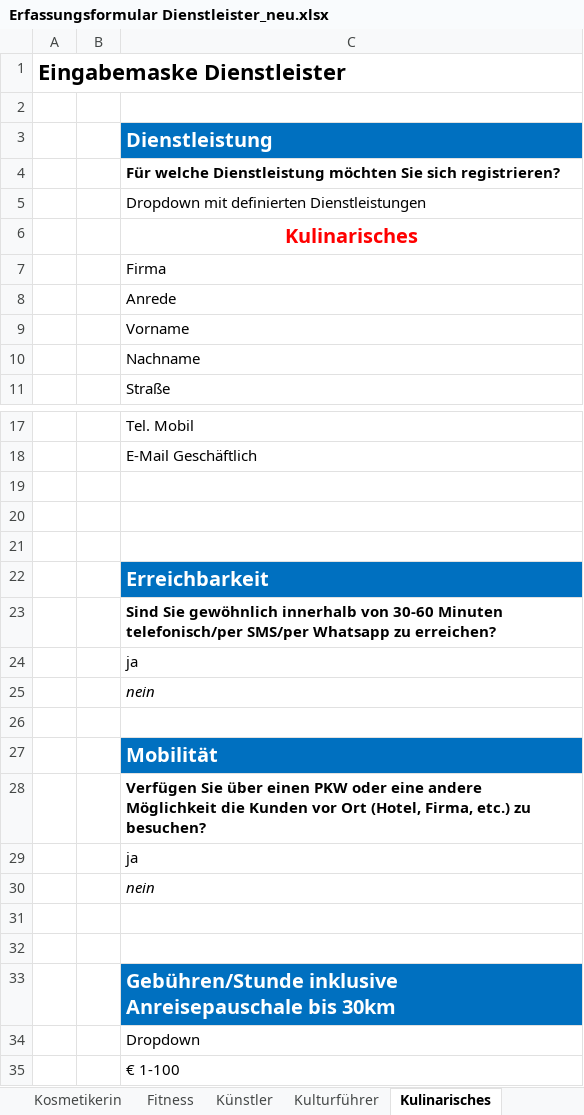
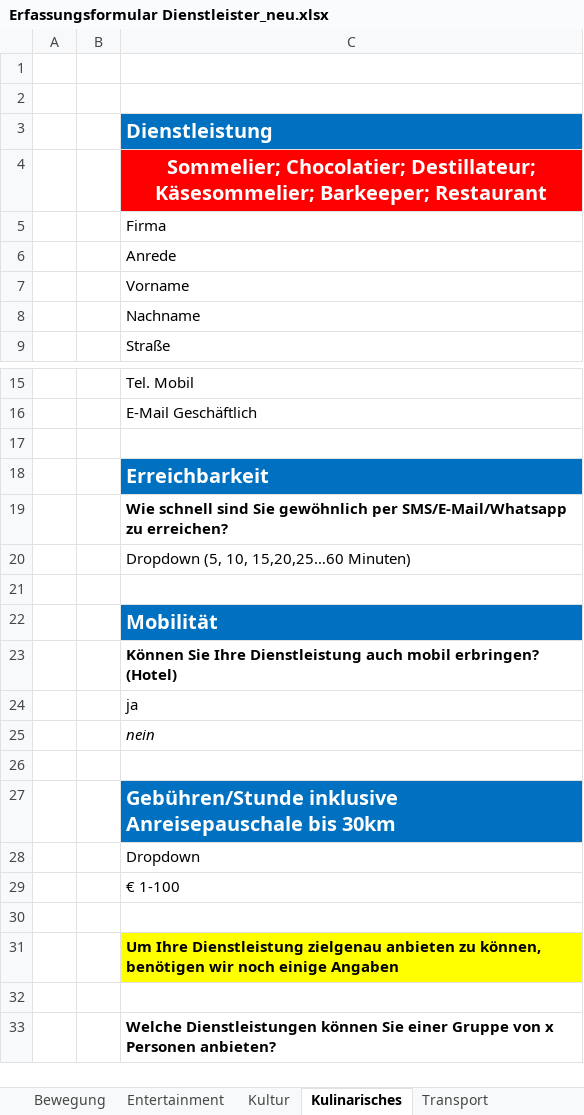
Before and after one commit to tbelmega/evt-plattform, an Excel workbook: 3.0_Software/3.1_Erfassungsseite Dienstleister/Erfassungsformular Dienstleister_neu.xlsx, sheet Kulinarisches, drawn as a sheet; only a part is shown, gaps mark what is left out; the shorter side is filled out with more unchanged rows; values as stored, in another font and other column widths than the file's, no borders; charts and pictures not drawn; removed rows and columns are numbered as before the commit, all else as after; the diff covers the shown part only; the diff names each change by its address in the sheet, - before the commit and + after, or states it on an @@ line.

```diff
--- a/3.0_Software/3.1_Erfassungsseite Dienstleister/Erfassungsformular Dienstleister_neu.xlsx (sheet Kulinarisches)
+++ b/3.0_Software/3.1_Erfassungsseite Dienstleister/Erfassungsformular Dienstleister_neu.xlsx (sheet Kulinarisches)
-sheet tab: Fitness
+sheet tab: Bewegung
-sheet tab: Künstler
+sheet tab: Entertainment
-sheet tab: Kulturführer
+sheet tab: Kultur
+sheet tab: Transport
-A1: Eingabemaske Dienstleister
+A1: (empty)
-C4: Für welche Dienstleistung möchten Sie sich registrieren?
+C4: Sommelier; Chocolatier; Destillateur; Käsesommelier; Barkeeper; Restaurant
@@ C4 fill: none → #FF0000, text colour: black → #FFFFFF, text size: larger, alignment: left → center @@
-row 5:  |  | Dropdown mit definierten Dienstleistungen
-row 6:  |  | Kulinarisches
+row 18:  |  | Erreichbarkeit
+row 19:  |  | Wie schnell sind Sie gewöhnlich per SMS/E-Mail/Whatsapp zu erreichen?
+row 20:  |  | Dropdown (5, 10, 15,20,25…60 Minuten)
-C22: (empty)
+C22: Mobilität
-C22 fill: none
+C22 fill: #0070C0
-C23: Erreichbarkeit
+C23: Können Sie Ihre Dienstleistung auch mobil erbringen? (Hotel)
@@ C23 fill: #0070C0 → none, text colour: #FFFFFF → black, text size: smaller @@
-row 23:  |  | Sind Sie gewöhnlich innerhalb von 30-60 Minuten telefonisch/per SMS/per Whatsapp zu erreichen?
-row 26: (empty)
-row 27:  |  | Mobilität
-row 28:  |  | Verfügen Sie über einen PKW oder eine andere Möglichkeit die Kunden vor Ort (Hotel, Firma, etc.) zu besuchen?
-row 29:  |  | ja
-row 30:  |  | nein
-row 31: (empty)
```
Also changed, not shown: 19 added rows, 1 edited cell and cell formats elsewhere in this sheet, sheet Wellness_Kosmetiker, sheet Kultur, sheet Bewegung, sheet Entertainment, sheet Wellness_Masseur, other sheet tabs, charts or pictures, 5 other files.
